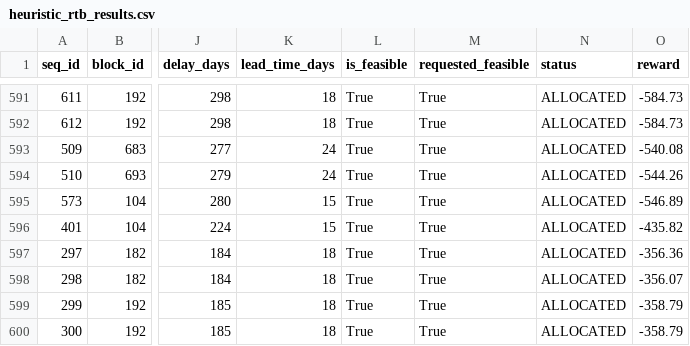
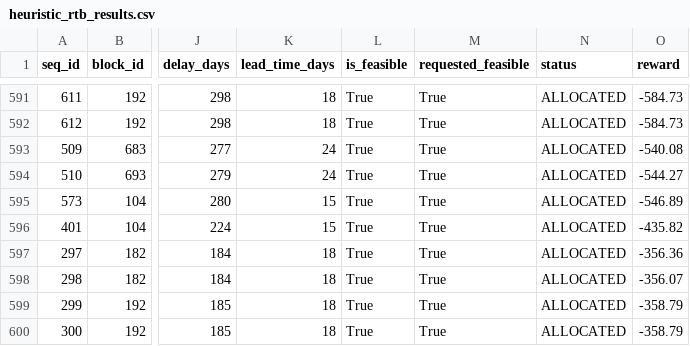
Before and after one commit to pihet/samsung_project, a CSV file: 2차프로젝트/data/processed/schedules/heuristic_rtb_results.csv, drawn as a sheet; only a part is shown, gaps mark what is left out; the diff covers the shown part only; the diff names each change by its address in the sheet, - before the commit and + after, or states it on an @@ line.

```diff
--- a/2차프로젝트/data/processed/schedules/heuristic_rtb_results.csv
+++ b/2차프로젝트/data/processed/schedules/heuristic_rtb_results.csv
-O594 (reward): -544.26
+O594 (reward): -544.27
```
Also changed, not shown: 7 edited cells elsewhere in this file, 2차프로젝트/data/processed/experiments/mcda_model_selection_matrix.csv, 2차프로젝트/data/processed/features/featured_blocks.csv, 31 other files.
